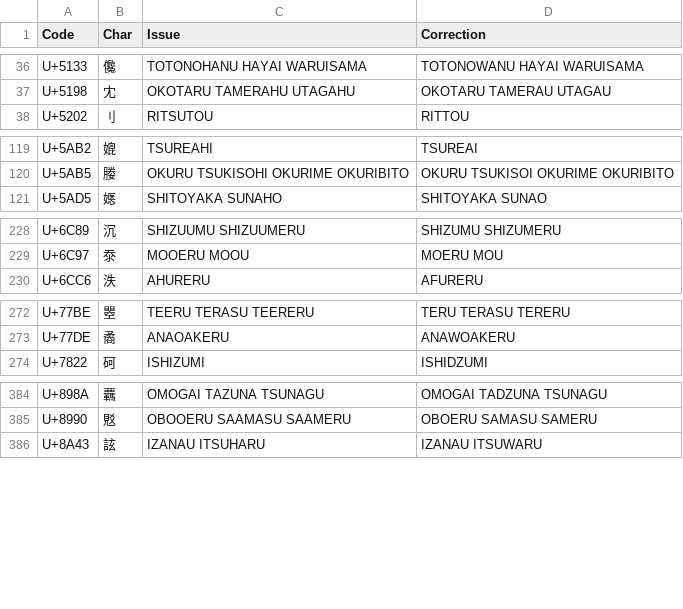
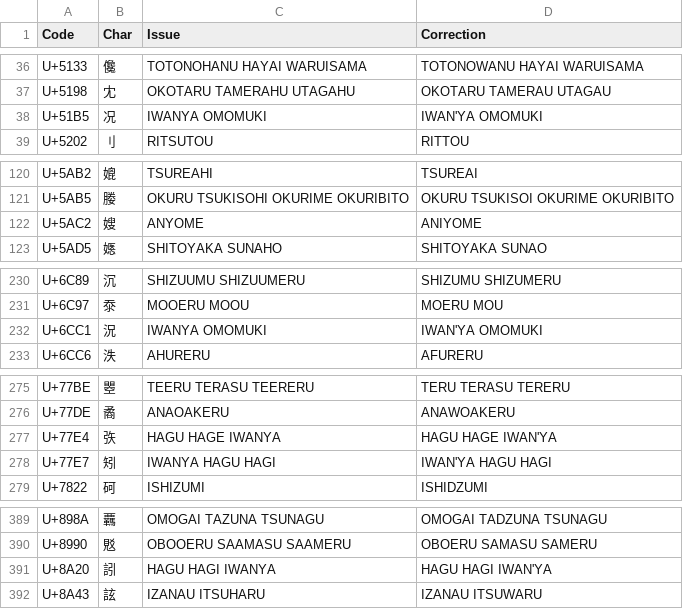
Before and after one commit to tonton-pixel/Unihan-kJapaneseKun-kJapaneseOn-Error-Report, a TSV file: Unihan_Readings_kJapaneseKun-Corrections.tsv, drawn as a sheet; only a part is shown, gaps mark what is left out.

```diff
--- a/Unihan_Readings_kJapaneseKun-Corrections.tsv
+++ b/Unihan_Readings_kJapaneseKun-Corrections.tsv
@@ -37,2 +37,3 @@ U+5133	儳	TOTONOHANU HAYAI WARUISAMA	TOTONOWANU HAYAI WARUISAMA
 U+5198	冘	OKOTARU TAMERAHU UTAGAHU	OKOTARU TAMERAU UTAGAU
+U+51B5	况	IWANYA OMOMUKI	IWAN'YA OMOMUKI
 U+5202	刂	RITSUTOU	RITTOU
@@ -120,2 +121,3 @@ U+5AB2	媲	TSUREAHI	TSUREAI
 U+5AB5	媵	OKURU TSUKISOHI OKURIME OKURIBITO	OKURU TSUKISOI OKURIME OKURIBITO
+U+5AC2	嫂	ANYOME	ANIYOME
 U+5AD5	嫕	SHITOYAKA SUNAHO	SHITOYAKA SUNAO
@@ -229,2 +231,3 @@ U+6C89	沉	SHIZUUMU SHIZUUMERU	SHIZUMU SHIZUMERU
 U+6C97	沗	MOOERU MOOU	MOERU MOU
+U+6CC1	況	IWANYA OMOMUKI	IWAN'YA OMOMUKI
 U+6CC6	泆	AHURERU	AFURERU
@@ -273,2 +276,4 @@ U+77BE	瞾	TEERU TERASU TEERERU	TERU TERASU TERERU
 U+77DE	矞	ANAOAKERU	ANAWOAKERU
+U+77E4	矤	HAGU HAGE IWANYA	HAGU HAGE IWAN'YA
+U+77E7	矧	IWANYA HAGU HAGI	IWAN'YA HAGU HAGI
 U+7822	砢	ISHIZUMI	ISHIDZUMI
@@ -385,2 +390,3 @@ U+898A	覊	OMOGAI TAZUNA TSUNAGU	OMOGAI TADZUNA TSUNAGU
 U+8990	覐	OBOOERU SAAMASU SAAMERU	OBOERU SAMASU SAMERU
+U+8A20	訠	HAGU HAGI IWANYA	HAGU HAGI IWAN'YA
 U+8A43	詃	IZANAU ITSUHARU	IZANAU ITSUWARU
```
Also changed, not shown: 3 other files.
